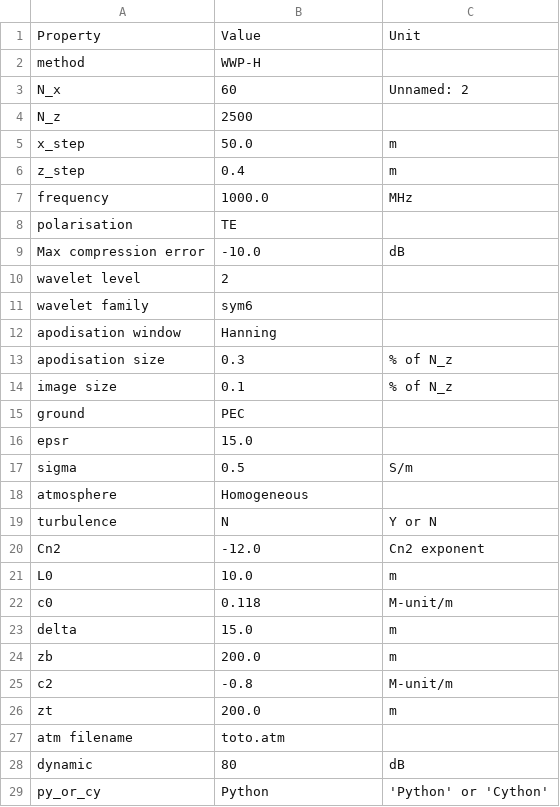
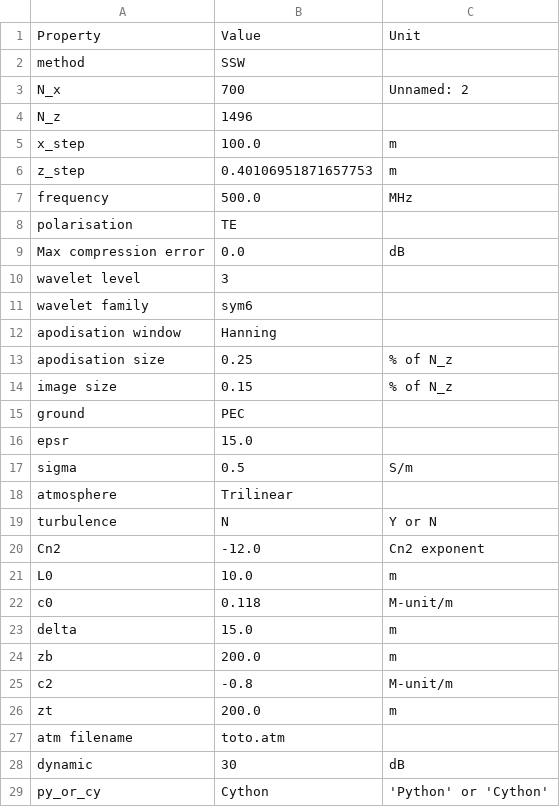
Before and after one commit to remi-douvenot/ssw-2d, a CSV file: propagation/outputs/configuration.csv, drawn as a sheet.

```diff
--- a/propagation/outputs/configuration.csv
+++ b/propagation/outputs/configuration.csv
@@ -1,15 +1,15 @@
 Property,Value,Unit
-method,WWP-H,
-N_x,60,Unnamed: 2
-N_z,2500,
-x_step,50.0,m
-z_step,0.4,m
-frequency,1000.0,MHz
+method,SSW,
+N_x,700,Unnamed: 2
+N_z,1496,
+x_step,100.0,m
+z_step,0.40106951871657753,m
+frequency,500.0,MHz
 polarisation,TE,
-Max compression error,-10.0,dB
-wavelet level,2,
+Max compression error,0.0,dB
+wavelet level,3,
 wavelet family,sym6,
 apodisation window,Hanning,
-apodisation size,0.3,% of N_z
-image size,0.1,% of N_z
+apodisation size,0.25,% of N_z
+image size,0.15,% of N_z
 ground,PEC,
@@ -17,3 +17,3 @@ epsr,15.0,
 sigma,0.5,S/m
-atmosphere,Homogeneous,
+atmosphere,Trilinear,
 turbulence,N,Y or N
@@ -27,3 +27,3 @@ zt,200.0,m
 atm filename,toto.atm,
-dynamic,80,dB
-py_or_cy,Python,'Python' or 'Cython'
+dynamic,30,dB
+py_or_cy,Cython,'Python' or 'Cython'
```
Also changed, not shown: propagation/inputs/configuration.csv, 16 other files.
